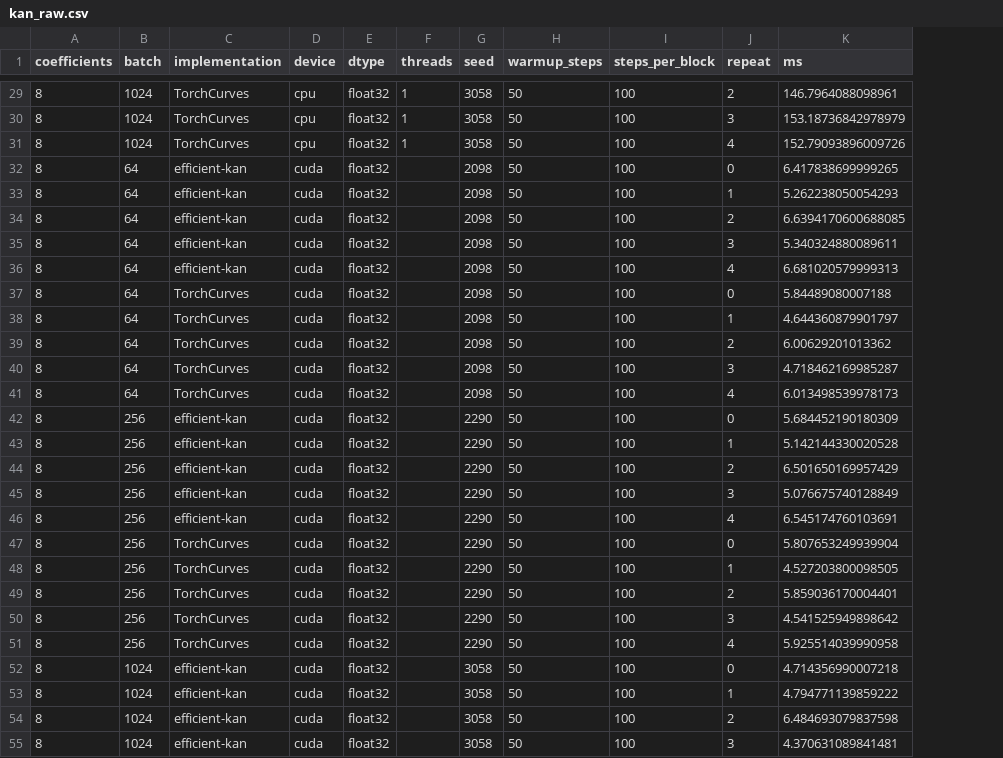
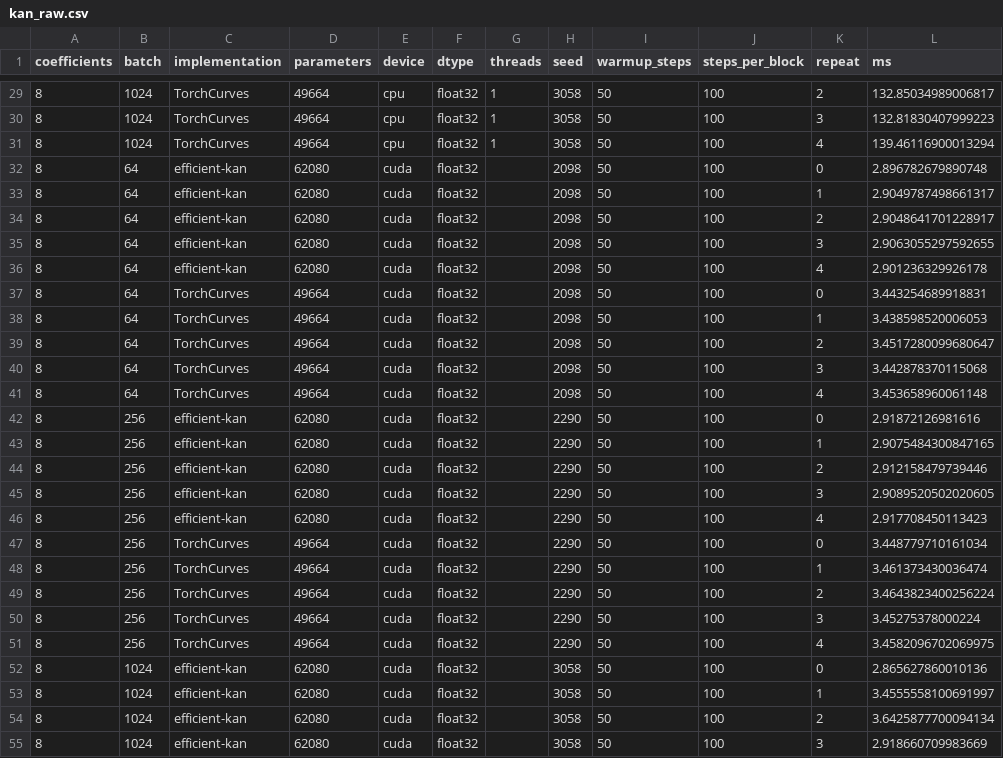
Before and after one commit to alexshtf/torchcurves, a CSV file: experiments/results/full/kan_raw.csv, drawn as a sheet; only a part is shown, gaps mark what is left out; addresses are those after the commit; the diff covers the shown part only; the diff names each change by its address in the sheet, - before the commit and + after, or states it on an @@ line.

```diff
--- a/experiments/results/full/kan_raw.csv
+++ b/experiments/results/full/kan_raw.csv
+column D (parameters), rows 29-55: 49664 | 49664 | 49664 | 62080 | 62080 | 62080 | 62080 | 62080 | 49664 | 49664 | 49664 | 49664 | 49664 | 62080 | 62080 | 62080 | 62080 | 62080 | 49664 | 49664 | 49664 | 49664 | 49664 | 62080 | 62080 | 62080 | 62080
-L29 (ms): 146.7964088098961
+L29 (ms): 132.85034989006817
-L30 (ms): 153.18736842978979
+L30 (ms): 132.81830407999223
-L31 (ms): 152.79093896009726
+L31 (ms): 139.46116900013294
-L32 (ms): 6.417838699999265
+L32 (ms): 2.896782679890748
-L33 (ms): 5.262238050054293
+L33 (ms): 2.9049787498661317
-L34 (ms): 6.6394170600688085
+L34 (ms): 2.9048641701228917
-L35 (ms): 5.340324880089611
+L35 (ms): 2.9063055297592655
-L36 (ms): 6.681020579999313
+L36 (ms): 2.901236329926178
-L37 (ms): 5.84489080007188
+L37 (ms): 3.443254689918831
-L38 (ms): 4.644360879901797
+L38 (ms): 3.438598520006053
-L39 (ms): 6.00629201013362
+L39 (ms): 3.4517280099680647
-L40 (ms): 4.718462169985287
+L40 (ms): 3.442878370115068
-L41 (ms): 6.013498539978173
+L41 (ms): 3.453658960061148
-L42 (ms): 5.684452190180309
+L42 (ms): 2.91872126981616
-L43 (ms): 5.142144330020528
+L43 (ms): 2.9075484300847165
-L44 (ms): 6.501650169957429
+L44 (ms): 2.912158479739446
-L45 (ms): 5.076675740128849
+L45 (ms): 2.9089520502020605
-L46 (ms): 6.545174760103691
+L46 (ms): 2.917708450113423
-L47 (ms): 5.807653249939904
+L47 (ms): 3.448779710161034
-L48 (ms): 4.527203800098505
+L48 (ms): 3.461373430036474
-L49 (ms): 5.859036170004401
+L49 (ms): 3.4643823400256224
-L50 (ms): 4.541525949898642
+L50 (ms): 3.45275378000224
-L51 (ms): 5.925514039990958
+L51 (ms): 3.4582096702069975
-L52 (ms): 4.714356990007218
+L52 (ms): 2.865627860010136
-L53 (ms): 4.794771139859222
+L53 (ms): 3.4555558100691997
-L54 (ms): 6.484693079837598
+L54 (ms): 3.6425877700094134
-L55 (ms): 4.370631089841481
+L55 (ms): 2.918660709983669
```
Also changed, not shown: 93 edited cells elsewhere in this file, experiments/results/full/curves_raw.csv, experiments/results/full/curves_summary.csv, 15 other files.
